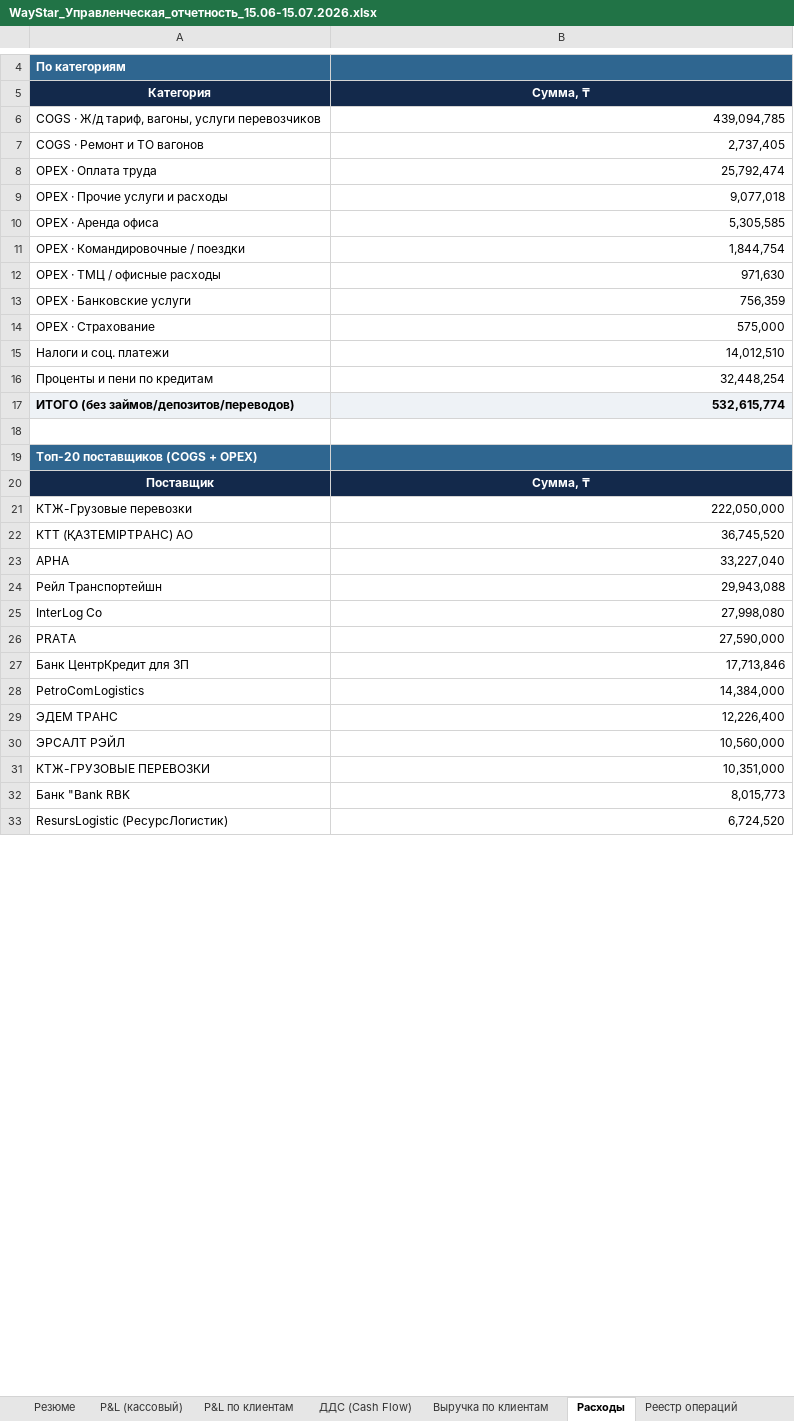
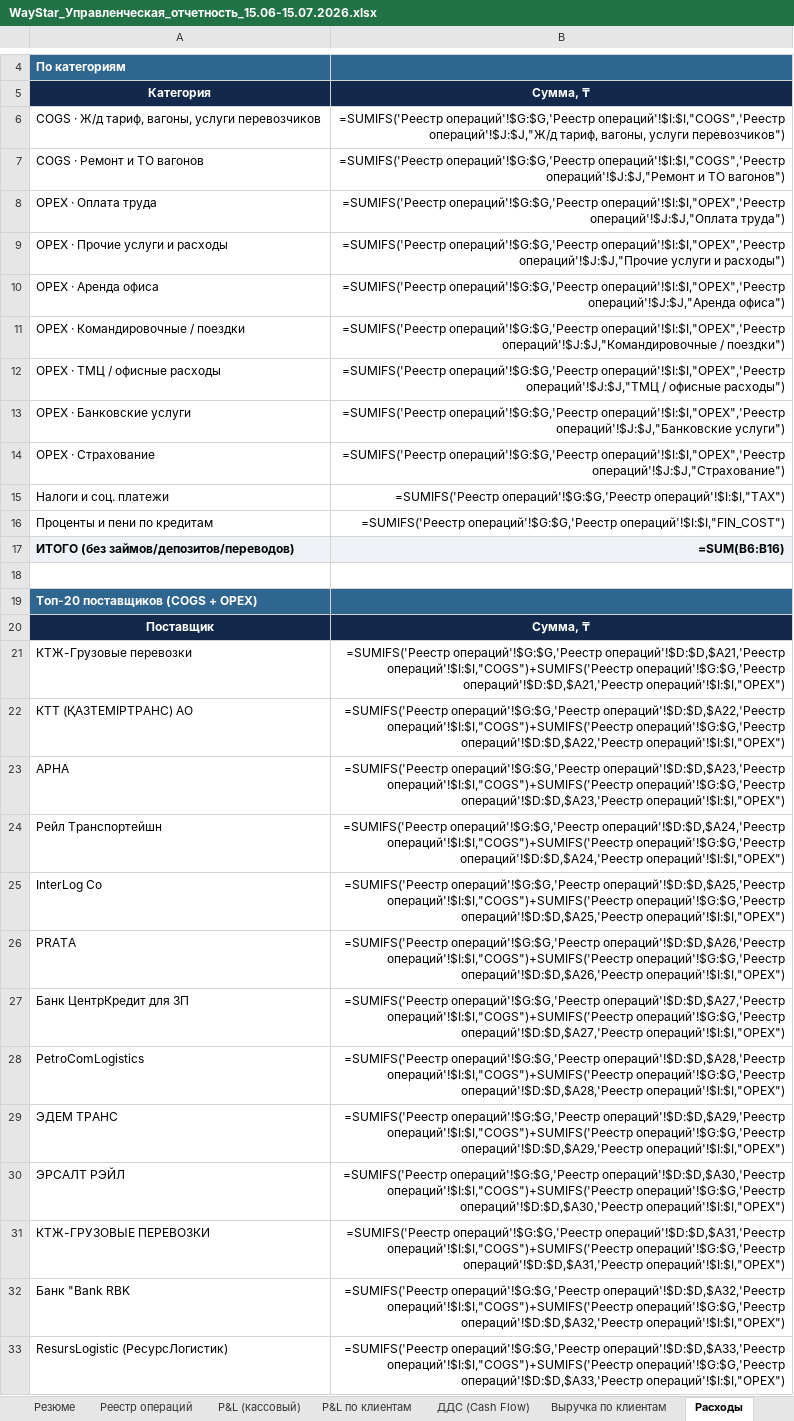
Before and after one commit to aoobakirov/board-presentation, an Excel workbook: mgmt-report/WayStar_Управленческая_отчетность_15.06-15.07.2026.xlsx, sheet Расходы, drawn as a sheet; only a part is shown, gaps mark what is left out; values as stored, in another font and other column widths than the file's, no borders; formulas without a stored value are shown as written; the diff covers the shown part only; the diff names each change by its address in the sheet, - before the commit and + after, or states it on an @@ line.

```diff
--- a/mgmt-report/WayStar_Управленческая_отчетность_15.06-15.07.2026.xlsx (sheet Расходы)
+++ b/mgmt-report/WayStar_Управленческая_отчетность_15.06-15.07.2026.xlsx (sheet Расходы)
@@ sheet tab order changed: Резюме | Реестр операций | P&L (кассовый) | P&L по клиентам | ДДС (Cash Flow) | Выручка по клиентам | Расходы @@
-B6: 439,094,785
+B6: =SUMIFS('Реестр операций'!$G:$G,'Реестр операций'!$I:$I,"COGS",'Реестр операций'!$J:$J,"Ж/д тариф, вагоны, услуги перевозчиков")
-B7: 2,737,405
+B7: =SUMIFS('Реестр операций'!$G:$G,'Реестр операций'!$I:$I,"COGS",'Реестр операций'!$J:$J,"Ремонт и ТО вагонов")
-B8: 25,792,474
+B8: =SUMIFS('Реестр операций'!$G:$G,'Реестр операций'!$I:$I,"OPEX",'Реестр операций'!$J:$J,"Оплата труда")
-B9: 9,077,018
+B9: =SUMIFS('Реестр операций'!$G:$G,'Реестр операций'!$I:$I,"OPEX",'Реестр операций'!$J:$J,"Прочие услуги и расходы")
-B10: 5,305,585
+B10: =SUMIFS('Реестр операций'!$G:$G,'Реестр операций'!$I:$I,"OPEX",'Реестр операций'!$J:$J,"Аренда офиса")
-B11: 1,844,754
+B11: =SUMIFS('Реестр операций'!$G:$G,'Реестр операций'!$I:$I,"OPEX",'Реестр операций'!$J:$J,"Командировочные / поездки")
-B12: 971,630
+B12: =SUMIFS('Реестр операций'!$G:$G,'Реестр операций'!$I:$I,"OPEX",'Реестр операций'!$J:$J,"ТМЦ / офисные расходы")
-B13: 756,359
+B13: =SUMIFS('Реестр операций'!$G:$G,'Реестр операций'!$I:$I,"OPEX",'Реестр операций'!$J:$J,"Банковские услуги")
-B14: 575,000
+B14: =SUMIFS('Реестр операций'!$G:$G,'Реестр операций'!$I:$I,"OPEX",'Реестр операций'!$J:$J,"Страхование")
-B15: 14,012,510
+B15: =SUMIFS('Реестр операций'!$G:$G,'Реестр операций'!$I:$I,"TAX")
-B16: 32,448,254
+B16: =SUMIFS('Реестр операций'!$G:$G,'Реестр операций'!$I:$I,"FIN_COST")
-B17: 532,615,774
+B17: =SUM(B6:B16)
-B21: 222,050,000
+B21: =SUMIFS('Реестр операций'!$G:$G,'Реестр операций'!$D:$D,$A21,'Реестр операций'!$I:$I,"COGS")+SUMIFS('Реестр операций'!$G:$G,'Реестр операций'!$D:$D,$A21,'Реестр операций'!$I:$I,"OPEX")
-B22: 36,745,520
+B22: =SUMIFS('Реестр операций'!$G:$G,'Реестр операций'!$D:$D,$A22,'Реестр операций'!$I:$I,"COGS")+SUMIFS('Реестр операций'!$G:$G,'Реестр операций'!$D:$D,$A22,'Реестр операций'!$I:$I,"OPEX")
-B23: 33,227,040
+B23: =SUMIFS('Реестр операций'!$G:$G,'Реестр операций'!$D:$D,$A23,'Реестр операций'!$I:$I,"COGS")+SUMIFS('Реестр операций'!$G:$G,'Реестр операций'!$D:$D,$A23,'Реестр операций'!$I:$I,"OPEX")
-B24: 29,943,088
+B24: =SUMIFS('Реестр операций'!$G:$G,'Реестр операций'!$D:$D,$A24,'Реестр операций'!$I:$I,"COGS")+SUMIFS('Реестр операций'!$G:$G,'Реестр операций'!$D:$D,$A24,'Реестр операций'!$I:$I,"OPEX")
-B25: 27,998,080
+B25: =SUMIFS('Реестр операций'!$G:$G,'Реестр операций'!$D:$D,$A25,'Реестр операций'!$I:$I,"COGS")+SUMIFS('Реестр операций'!$G:$G,'Реестр операций'!$D:$D,$A25,'Реестр операций'!$I:$I,"OPEX")
-B26: 27,590,000
+B26: =SUMIFS('Реестр операций'!$G:$G,'Реестр операций'!$D:$D,$A26,'Реестр операций'!$I:$I,"COGS")+SUMIFS('Реестр операций'!$G:$G,'Реестр операций'!$D:$D,$A26,'Реестр операций'!$I:$I,"OPEX")
-B27: 17,713,846
+B27: =SUMIFS('Реестр операций'!$G:$G,'Реестр операций'!$D:$D,$A27,'Реестр операций'!$I:$I,"COGS")+SUMIFS('Реестр операций'!$G:$G,'Реестр операций'!$D:$D,$A27,'Реестр операций'!$I:$I,"OPEX")
-B28: 14,384,000
+B28: =SUMIFS('Реестр операций'!$G:$G,'Реестр операций'!$D:$D,$A28,'Реестр операций'!$I:$I,"COGS")+SUMIFS('Реестр операций'!$G:$G,'Реестр операций'!$D:$D,$A28,'Реестр операций'!$I:$I,"OPEX")
-B29: 12,226,400
+B29: =SUMIFS('Реестр операций'!$G:$G,'Реестр операций'!$D:$D,$A29,'Реестр операций'!$I:$I,"COGS")+SUMIFS('Реестр операций'!$G:$G,'Реестр операций'!$D:$D,$A29,'Реестр операций'!$I:$I,"OPEX")
-B30: 10,560,000
+B30: =SUMIFS('Реестр операций'!$G:$G,'Реестр операций'!$D:$D,$A30,'Реестр операций'!$I:$I,"COGS")+SUMIFS('Реестр операций'!$G:$G,'Реестр операций'!$D:$D,$A30,'Реестр операций'!$I:$I,"OPEX")
-B31: 10,351,000
+B31: =SUMIFS('Реестр операций'!$G:$G,'Реестр операций'!$D:$D,$A31,'Реестр операций'!$I:$I,"COGS")+SUMIFS('Реестр операций'!$G:$G,'Реестр операций'!$D:$D,$A31,'Реестр операций'!$I:$I,"OPEX")
-B32: 8,015,773
+B32: =SUMIFS('Реестр операций'!$G:$G,'Реестр операций'!$D:$D,$A32,'Реестр операций'!$I:$I,"COGS")+SUMIFS('Реестр операций'!$G:$G,'Реестр операций'!$D:$D,$A32,'Реестр операций'!$I:$I,"OPEX")
-B33: 6,724,520
+B33: =SUMIFS('Реестр операций'!$G:$G,'Реестр операций'!$D:$D,$A33,'Реестр операций'!$I:$I,"COGS")+SUMIFS('Реестр операций'!$G:$G,'Реестр операций'!$D:$D,$A33,'Реестр операций'!$I:$I,"OPEX")
```
Also changed, not shown: 1 added row, 1 removed row and 6 edited cells elsewhere in this sheet, sheet Реестр операций, sheet P&L по клиентам, sheet Выручка по клиентам, sheet ДДС (Cash Flow), sheet P&L (кассовый), sheet Резюме, 4 other files.
